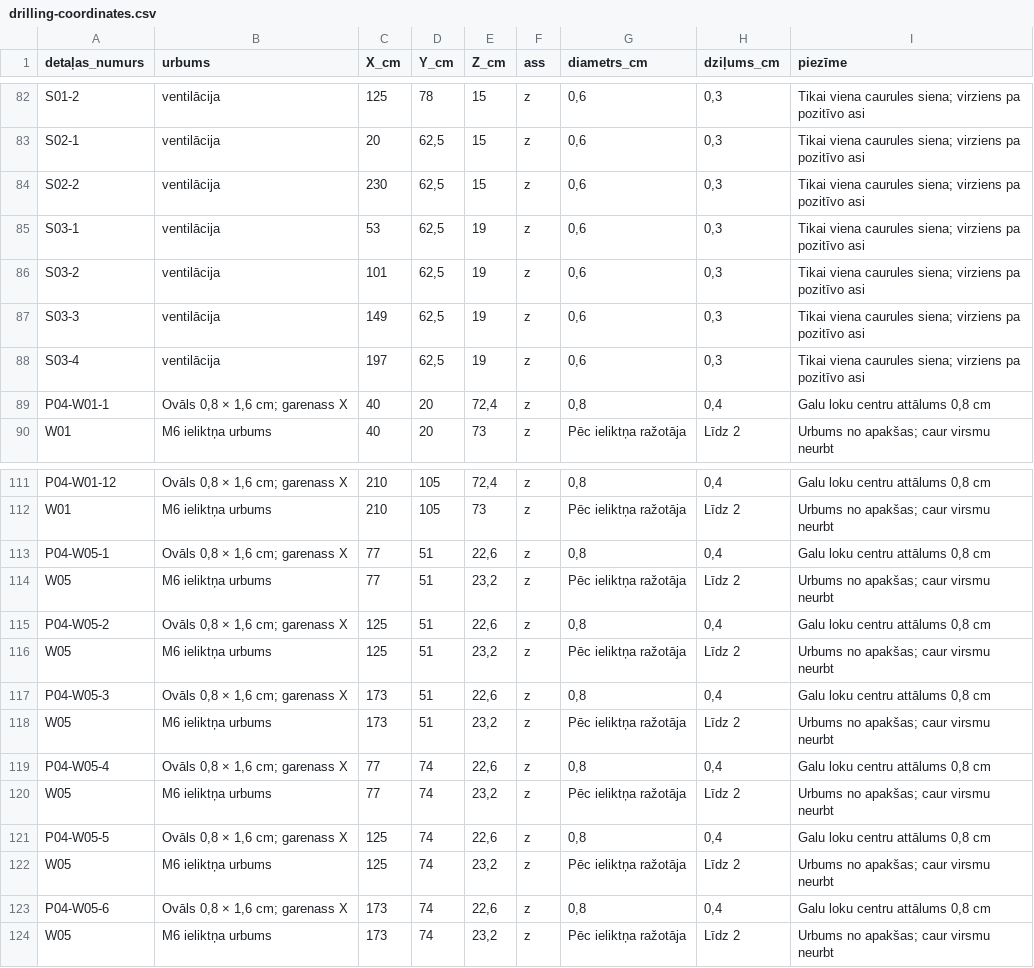
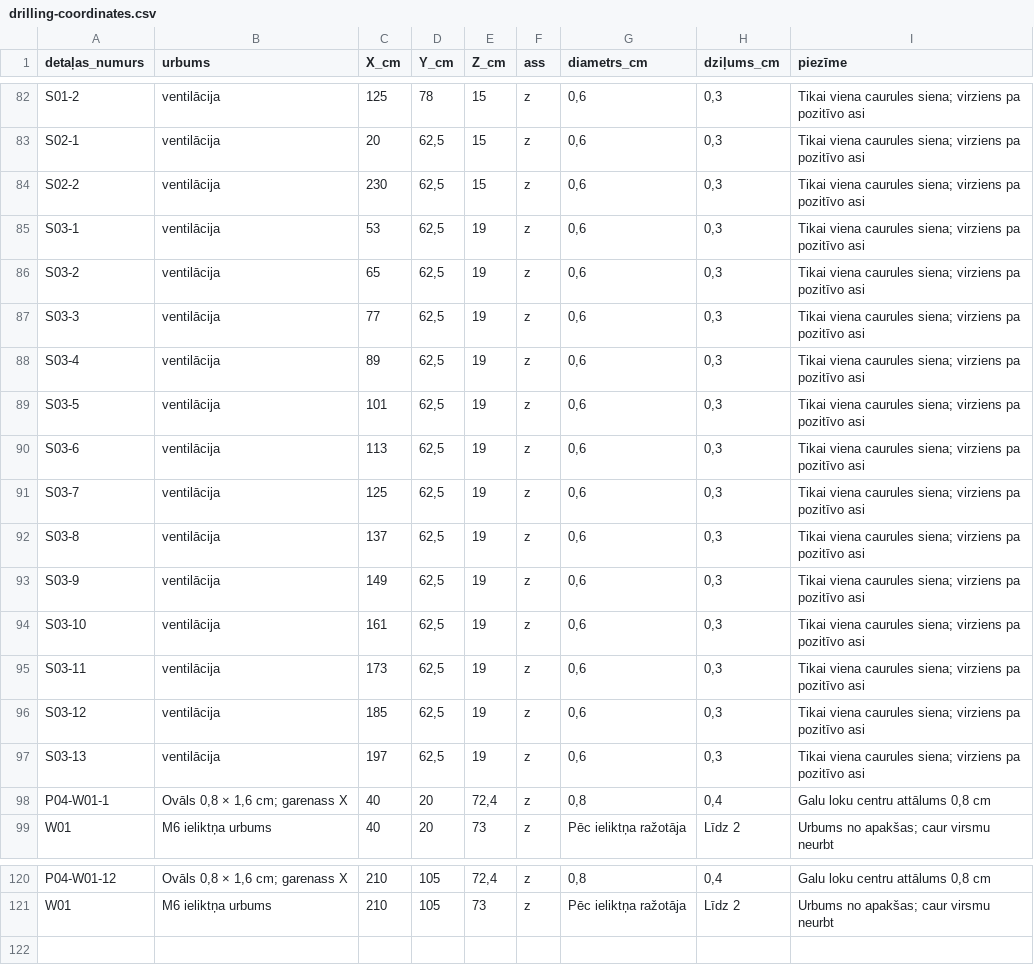
Before and after one commit to EduardsBaumanis/spele, a CSV file: pottery-table/drilling-coordinates.csv, drawn as a sheet; only a part is shown, gaps mark what is left out.

```diff
--- a/pottery-table/drilling-coordinates.csv
+++ b/pottery-table/drilling-coordinates.csv
@@ -85,5 +85,14 @@ S02-2;ventilācija;230;62,5;15;z;0,6;0,3;"Tikai viena caurules siena; virziens p
 S03-1;ventilācija;53;62,5;19;z;0,6;0,3;"Tikai viena caurules siena; virziens pa pozitīvo asi"
-S03-2;ventilācija;101;62,5;19;z;0,6;0,3;"Tikai viena caurules siena; virziens pa pozitīvo asi"
-S03-3;ventilācija;149;62,5;19;z;0,6;0,3;"Tikai viena caurules siena; virziens pa pozitīvo asi"
-S03-4;ventilācija;197;62,5;19;z;0,6;0,3;"Tikai viena caurules siena; virziens pa pozitīvo asi"
+S03-2;ventilācija;65;62,5;19;z;0,6;0,3;"Tikai viena caurules siena; virziens pa pozitīvo asi"
+S03-3;ventilācija;77;62,5;19;z;0,6;0,3;"Tikai viena caurules siena; virziens pa pozitīvo asi"
+S03-4;ventilācija;89;62,5;19;z;0,6;0,3;"Tikai viena caurules siena; virziens pa pozitīvo asi"
+S03-5;ventilācija;101;62,5;19;z;0,6;0,3;"Tikai viena caurules siena; virziens pa pozitīvo asi"
+S03-6;ventilācija;113;62,5;19;z;0,6;0,3;"Tikai viena caurules siena; virziens pa pozitīvo asi"
+S03-7;ventilācija;125;62,5;19;z;0,6;0,3;"Tikai viena caurules siena; virziens pa pozitīvo asi"
+S03-8;ventilācija;137;62,5;19;z;0,6;0,3;"Tikai viena caurules siena; virziens pa pozitīvo asi"
+S03-9;ventilācija;149;62,5;19;z;0,6;0,3;"Tikai viena caurules siena; virziens pa pozitīvo asi"
+S03-10;ventilācija;161;62,5;19;z;0,6;0,3;"Tikai viena caurules siena; virziens pa pozitīvo asi"
+S03-11;ventilācija;173;62,5;19;z;0,6;0,3;"Tikai viena caurules siena; virziens pa pozitīvo asi"
+S03-12;ventilācija;185;62,5;19;z;0,6;0,3;"Tikai viena caurules siena; virziens pa pozitīvo asi"
+S03-13;ventilācija;197;62,5;19;z;0,6;0,3;"Tikai viena caurules siena; virziens pa pozitīvo asi"
 P04-W01-1;"Ovāls 0,8 × 1,6 cm; garenass X";40;20;72,4;z;0,8;0,4;Galu loku centru attālums 0,8 cm
@@ -112,13 +121 @@ P04-W01-12;"Ovāls 0,8 × 1,6 cm; garenass X";210;105;72,4;z;0,8;0,4;Galu loku c
 W01;M6 ieliktņa urbums;210;105;73;z;Pēc ieliktņa ražotāja;Līdz 2;"Urbums no apakšas; caur virsmu neurbt"
-P04-W05-1;"Ovāls 0,8 × 1,6 cm; garenass X";77;51;22,6;z;0,8;0,4;Galu loku centru attālums 0,8 cm
-W05;M6 ieliktņa urbums;77;51;23,2;z;Pēc ieliktņa ražotāja;Līdz 2;"Urbums no apakšas; caur virsmu neurbt"
-P04-W05-2;"Ovāls 0,8 × 1,6 cm; garenass X";125;51;22,6;z;0,8;0,4;Galu loku centru attālums 0,8 cm
-W05;M6 ieliktņa urbums;125;51;23,2;z;Pēc ieliktņa ražotāja;Līdz 2;"Urbums no apakšas; caur virsmu neurbt"
-P04-W05-3;"Ovāls 0,8 × 1,6 cm; garenass X";173;51;22,6;z;0,8;0,4;Galu loku centru attālums 0,8 cm
-W05;M6 ieliktņa urbums;173;51;23,2;z;Pēc ieliktņa ražotāja;Līdz 2;"Urbums no apakšas; caur virsmu neurbt"
-P04-W05-4;"Ovāls 0,8 × 1,6 cm; garenass X";77;74;22,6;z;0,8;0,4;Galu loku centru attālums 0,8 cm
-W05;M6 ieliktņa urbums;77;74;23,2;z;Pēc ieliktņa ražotāja;Līdz 2;"Urbums no apakšas; caur virsmu neurbt"
-P04-W05-5;"Ovāls 0,8 × 1,6 cm; garenass X";125;74;22,6;z;0,8;0,4;Galu loku centru attālums 0,8 cm
-W05;M6 ieliktņa urbums;125;74;23,2;z;Pēc ieliktņa ražotāja;Līdz 2;"Urbums no apakšas; caur virsmu neurbt"
-P04-W05-6;"Ovāls 0,8 × 1,6 cm; garenass X";173;74;22,6;z;0,8;0,4;Galu loku centru attālums 0,8 cm
-W05;M6 ieliktņa urbums;173;74;23,2;z;Pēc ieliktņa ražotāja;Līdz 2;"Urbums no apakšas; caur virsmu neurbt"
```
Also changed, not shown: pottery-table/cutting-list.csv, pottery-table/hardware-list.csv, 41 other files.
